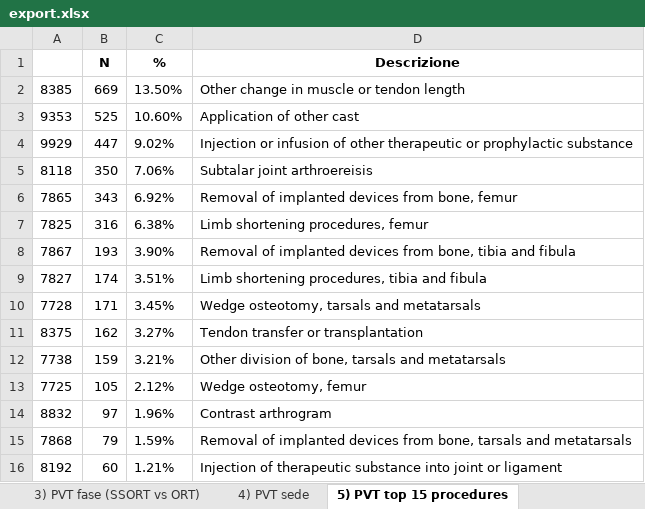
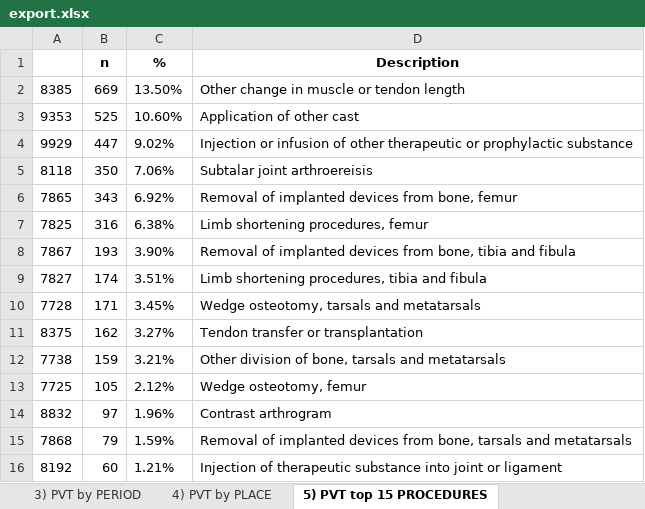
Before and after one commit to peccadotto/R_surgical_analysis, an Excel workbook: data/export.xlsx, sheet 5) PVT top 15 PROCEDURES, drawn as a sheet; values as stored, in another font and other column widths than the file's, no borders; removed rows and columns are numbered as before the commit, all else as after; the diff names each change by its address in the sheet, - before the commit and + after, or states it on an @@ line.

```diff
--- a/data/export.xlsx (sheet 5) PVT top 15 PROCEDURES)
+++ b/data/export.xlsx (sheet 5) PVT top 15 PROCEDURES)
-sheet tab: 3) PVT fase (SSORT vs ORT)
+sheet tab: 3) PVT by PERIOD
-sheet tab: 4) PVT sede
+sheet tab: 4) PVT by PLACE
-sheet tab: 5) PVT top 15 procedures
+sheet tab: 5) PVT top 15 PROCEDURES
-row 1:  | N | % | Descrizione
+row 1:  | n | % | Description
```
Also changed, not shown: sheet 0) Complete, sheet 4) PVT by PLACE, sheet 1) PVT by YEAR, sheet 2) PVT by LEAD, sheet 3) PVT by PERIOD, other sheet tabs, 9 other files.
